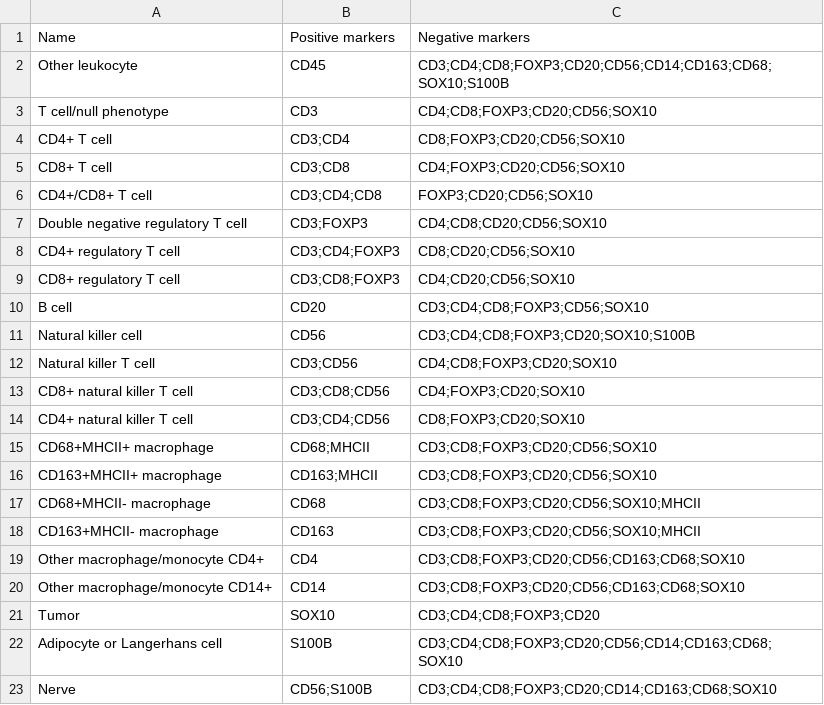
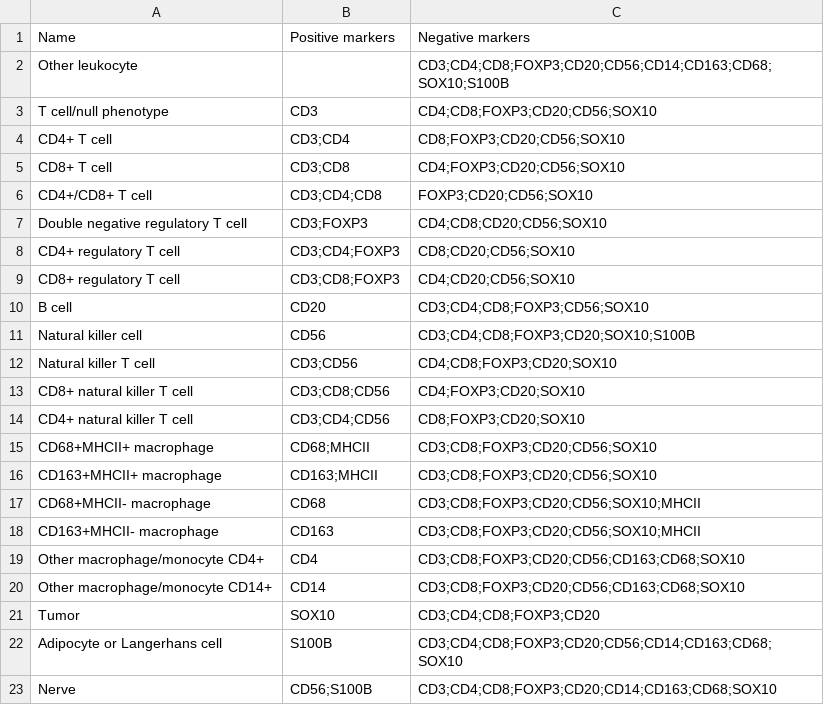
Before and after one commit to nadeemlab/SPT, a CSV file: spatialprofilingtoolbox/test_data/adi_preprocessed_tables/composite_phenotypes.csv, drawn as a sheet.

Commit message:
fix undefined reference to channel in test data, and get workflow module test to pass

```diff
--- a/spatialprofilingtoolbox/test_data/adi_preprocessed_tables/composite_phenotypes.csv
+++ b/spatialprofilingtoolbox/test_data/adi_preprocessed_tables/composite_phenotypes.csv
@@ -1,3 +1,3 @@
 Name,Positive markers,Negative markers
-Other leukocyte,CD45,CD3;CD4;CD8;FOXP3;CD20;CD56;CD14;CD163;CD68;SOX10;S100B
+Other leukocyte,,CD3;CD4;CD8;FOXP3;CD20;CD56;CD14;CD163;CD68;SOX10;S100B
 T cell/null phenotype,CD3,CD4;CD8;FOXP3;CD20;CD56;SOX10
```
Also changed, not shown: 2 other files.
